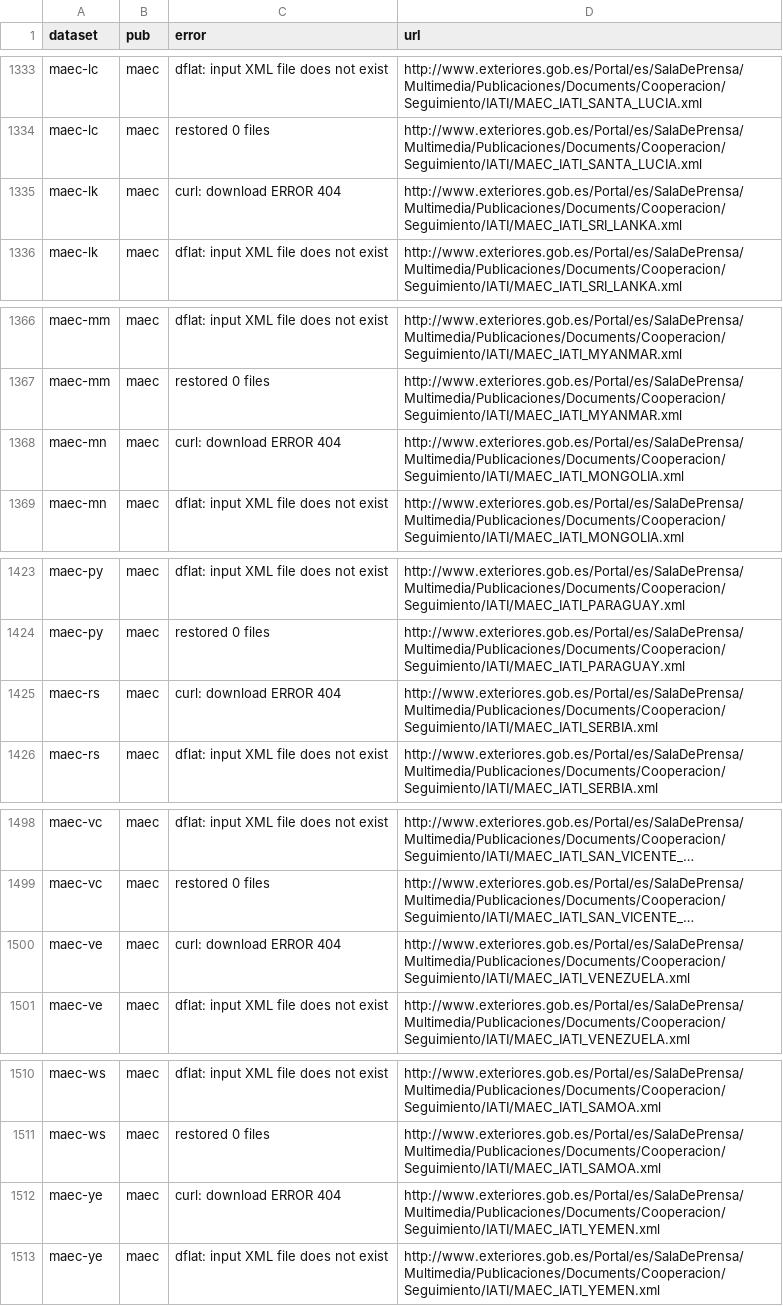
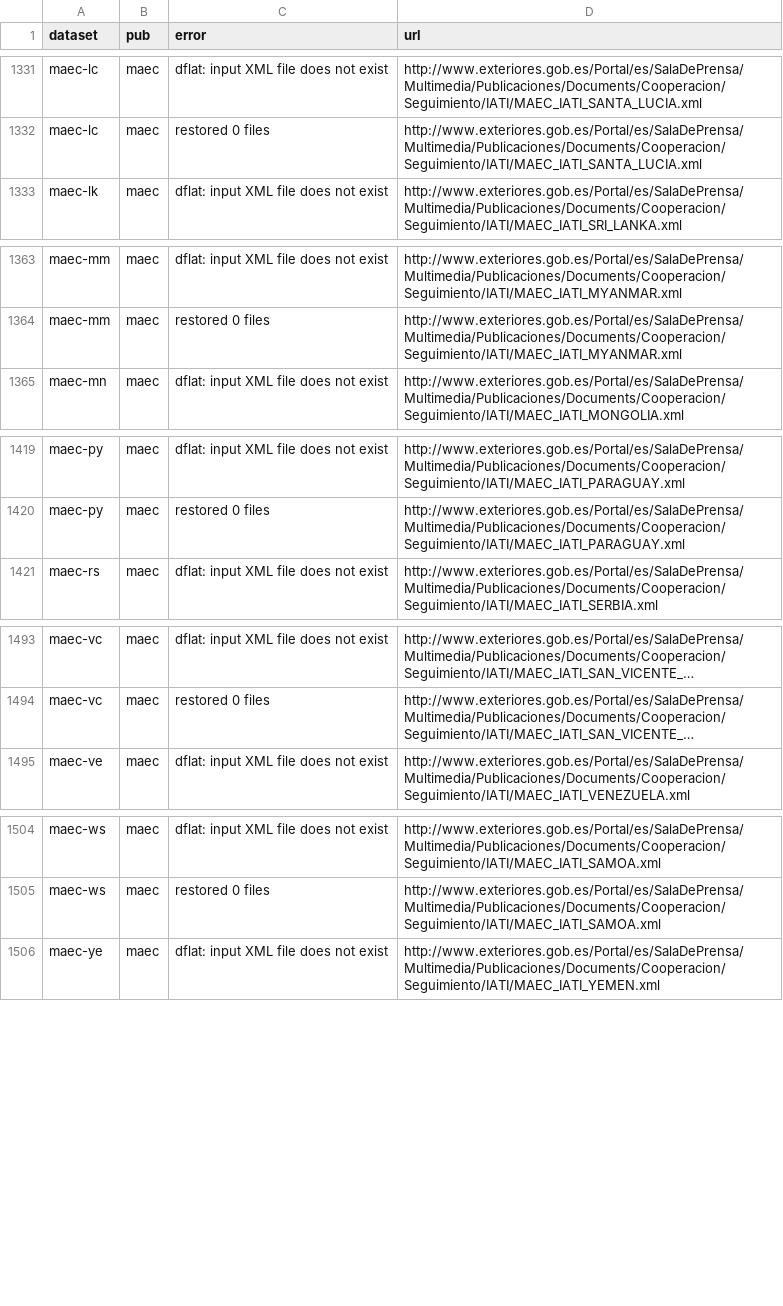
Before and after one commit to notshi/cleanerr, a CSV file: errors.csv, drawn as a sheet; only a part is shown, gaps mark what is left out; long unchanged cells end in …; the diff covers the shown part only; the diff names each change by its address in the sheet, - before the commit and + after, or states it on an @@ line.

```diff
--- a/errors.csv
+++ b/errors.csv
-row 1335: maec-lk | maec | curl: download ERROR 404 | http://www.exteriores.gob.es/Portal/es/SalaDePrensa/Multimedia/Publicaciones/Documents/Cooperacion/Seguimiento/IATI/MAEC_IATI_SRI_LANKA.xml
-row 1368: maec-mn | maec | curl: download ERROR 404 | http://www.exteriores.gob.es/Portal/es/SalaDePrensa/Multimedia/Publicaciones/Documents/Cooperacion/Seguimiento/IATI/MAEC_IATI_MONGOLIA.xml
-row 1425: maec-rs | maec | curl: download ERROR 404 | http://www.exteriores.gob.es/Portal/es/SalaDePrensa/Multimedia/Publicaciones/Documents/Cooperacion/Seguimiento/IATI/MAEC_IATI_SERBIA.xml
-row 1500: maec-ve | maec | curl: download ERROR 404 | http://www.exteriores.gob.es/Portal/es/SalaDePrensa/Multimedia/Publicaciones/Documents/Cooperacion/Seguimiento/IATI/MAEC_IATI_VENEZUELA.xml
-row 1512: maec-ye | maec | curl: download ERROR 404 | http://www.exteriores.gob.es/Portal/es/SalaDePrensa/Multimedia/Publicaciones/Documents/Cooperacion/Seguimiento/IATI/MAEC_IATI_YEMEN.xml
```
Also changed, not shown: 20 removed rows elsewhere in this file, 5 other files.
